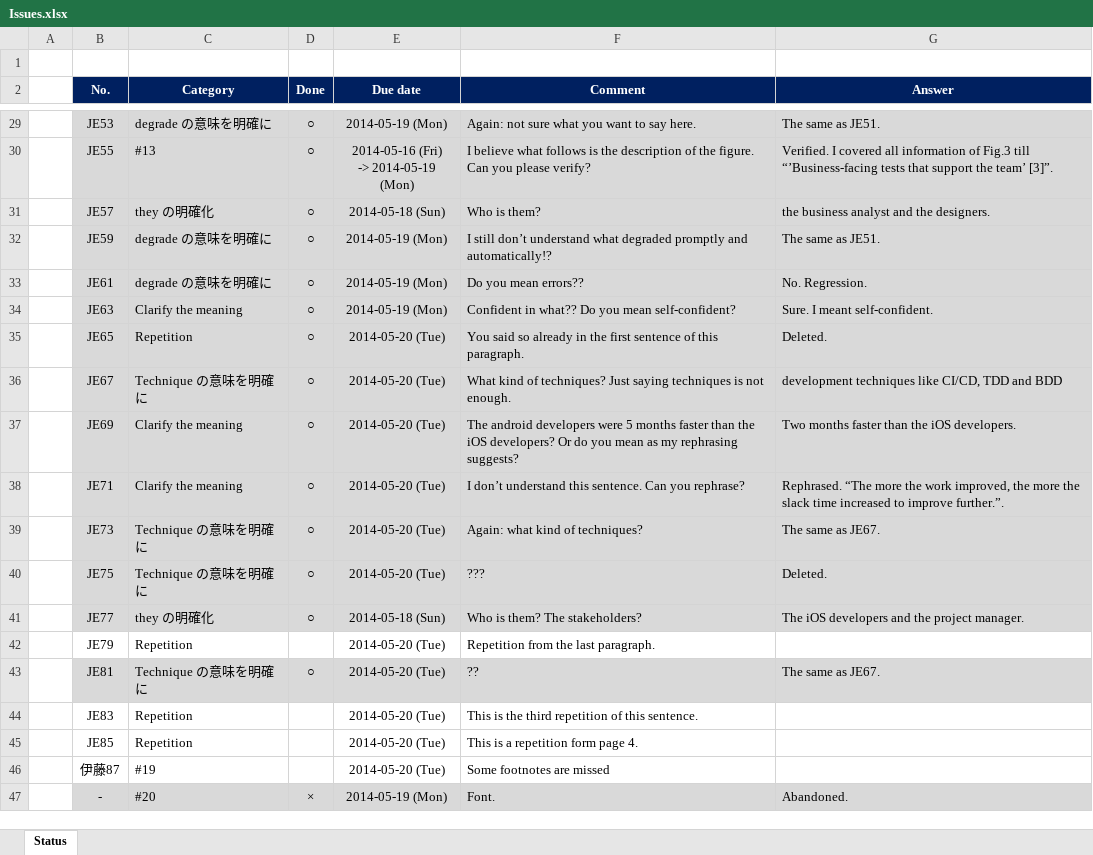
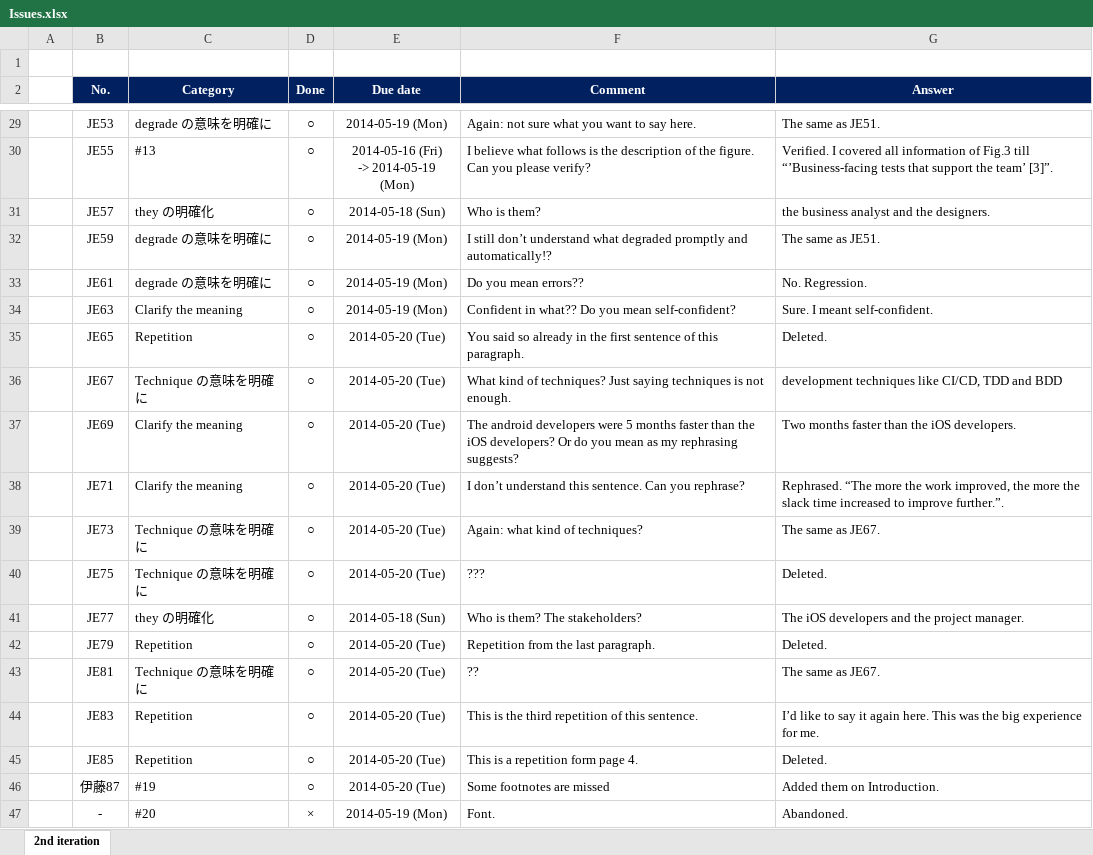
Before and after one commit to hageyahhoo/agile2014, an Excel workbook: Issues.xlsx, sheet 2nd iteration, drawn as a sheet; only a part is shown, gaps mark what is left out; values as stored, in another font and other column widths than the file's, no borders; the diff covers the shown part only; the diff names each change by its address in the sheet, - before the commit and + after, or states it on an @@ line.

```diff
--- a/Issues.xlsx (sheet 2nd iteration)
+++ b/Issues.xlsx (sheet 2nd iteration)
-sheet tab: Status
+sheet tab: 2nd iteration
-B29:G41 fill: #D9D9D9
+B29:G41 fill: none
-D42 (Done): (empty)
+D42 (Done): ○
-G42 (Answer): (empty)
+G42 (Answer): Deleted.
-B43:G43 fill: #D9D9D9
+B43:G43 fill: none
-D44:D46 (Done): (empty)
+D44:D46 (Done): ○
-G44 (Answer): (empty)
+G44 (Answer): I’d like to say it again here. This was the big experience for me.
-G45 (Answer): (empty)
+G45 (Answer): Deleted.
-G46 (Answer): (empty)
+G46 (Answer): Added them on Introduction.
-B47:G47 fill: #D9D9D9
+B47:G47 fill: none
```
Also changed, not shown: cell formats elsewhere in this sheet, 1 other file.
